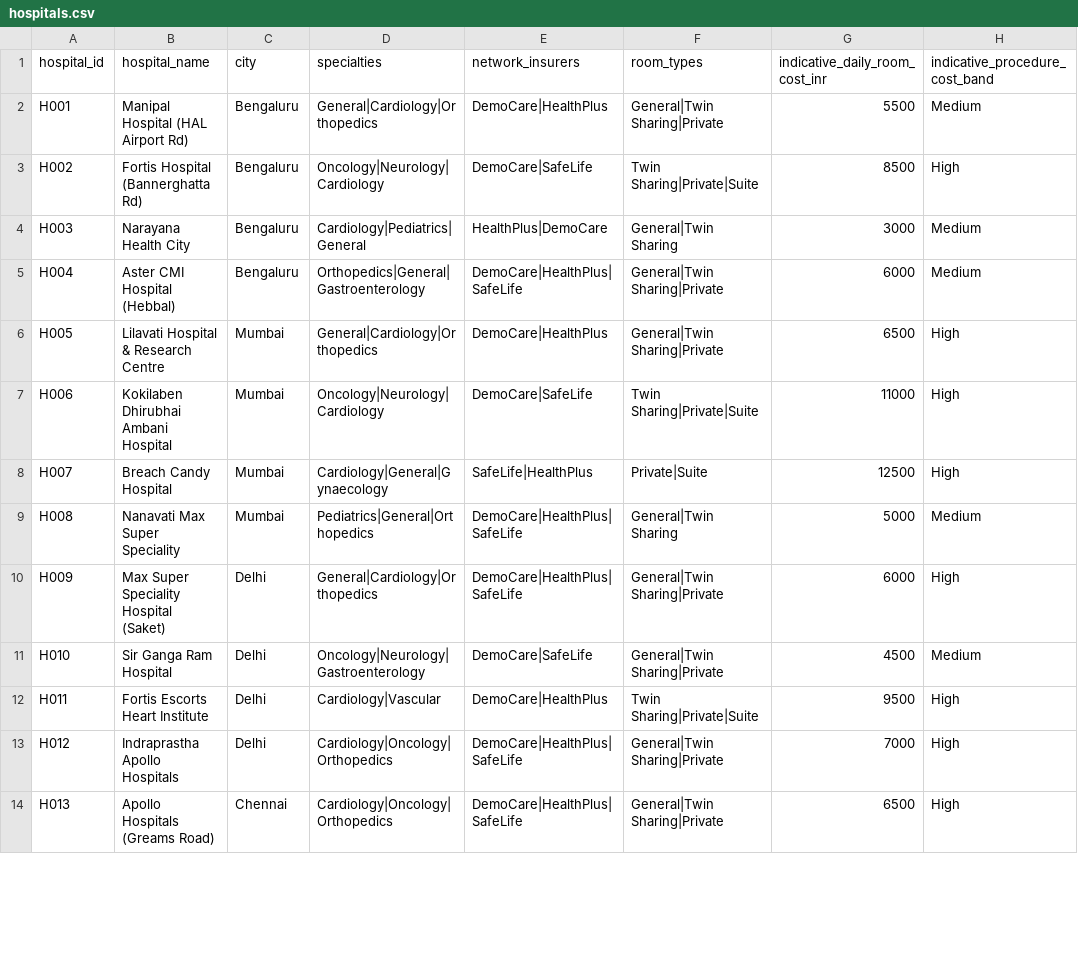
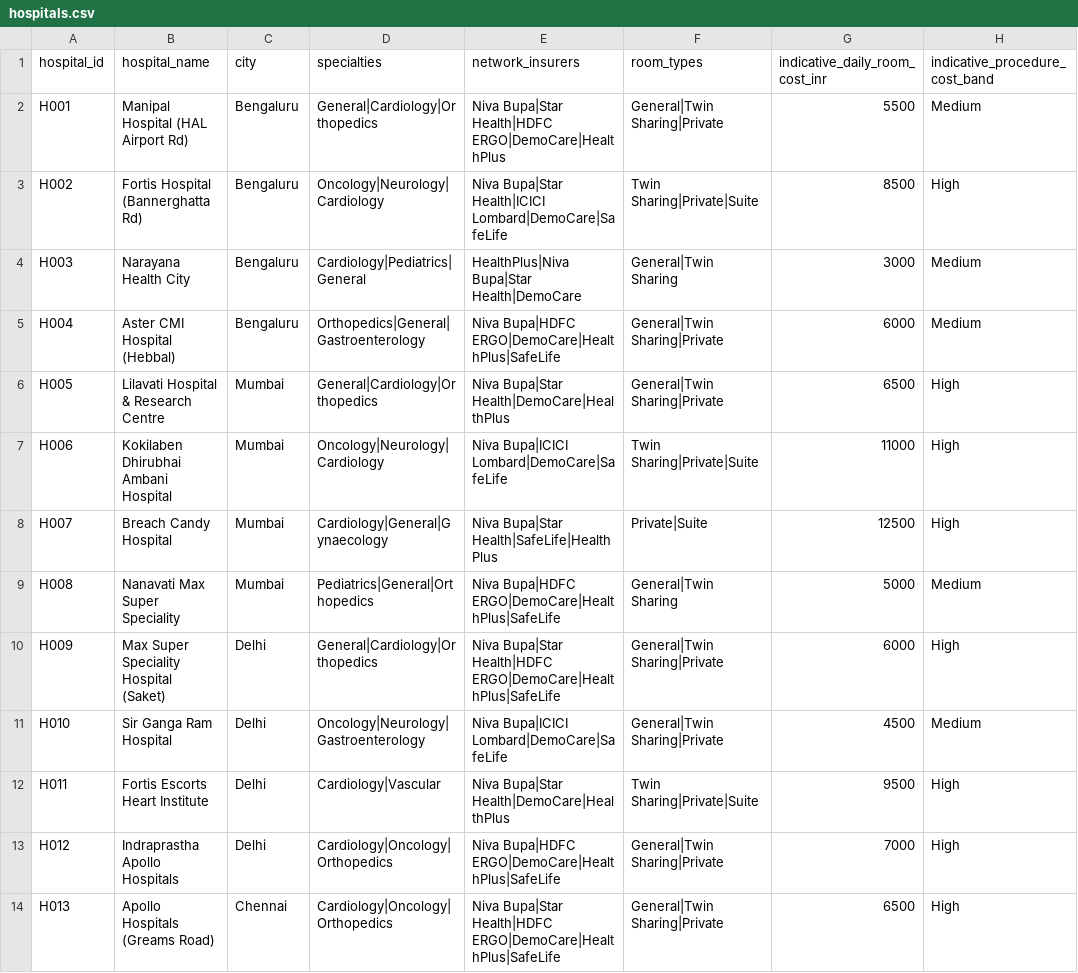
Before and after one commit to bshubhayu07/carecover-copilot, a CSV file: data/hospitals.csv, drawn as a sheet; only a part is shown; the diff covers the shown part only; the diff names each change by its address in the sheet, - before the commit and + after, or states it on an @@ line.

Commit message:
fix: add real insurance network names (Niva Bupa, Star Health, HDFC ERGO) to hospital database and enable flexible fuzzy matching

```diff
--- a/data/hospitals.csv
+++ b/data/hospitals.csv
-E2 (network_insurers): DemoCare|HealthPlus
+E2 (network_insurers): Niva Bupa|Star Health|HDFC ERGO|DemoCare|HealthPlus
-E3 (network_insurers): DemoCare|SafeLife
+E3 (network_insurers): Niva Bupa|Star Health|ICICI Lombard|DemoCare|SafeLife
-E4 (network_insurers): HealthPlus|DemoCare
+E4 (network_insurers): HealthPlus|Niva Bupa|Star Health|DemoCare
-E5 (network_insurers): DemoCare|HealthPlus|SafeLife
+E5 (network_insurers): Niva Bupa|HDFC ERGO|DemoCare|HealthPlus|SafeLife
-E6 (network_insurers): DemoCare|HealthPlus
+E6 (network_insurers): Niva Bupa|Star Health|DemoCare|HealthPlus
-E7 (network_insurers): DemoCare|SafeLife
+E7 (network_insurers): Niva Bupa|ICICI Lombard|DemoCare|SafeLife
-E8 (network_insurers): SafeLife|HealthPlus
+E8 (network_insurers): Niva Bupa|Star Health|SafeLife|HealthPlus
-E9 (network_insurers): DemoCare|HealthPlus|SafeLife
+E9 (network_insurers): Niva Bupa|HDFC ERGO|DemoCare|HealthPlus|SafeLife
-E10 (network_insurers): DemoCare|HealthPlus|SafeLife
+E10 (network_insurers): Niva Bupa|Star Health|HDFC ERGO|DemoCare|HealthPlus|SafeLife
-E11 (network_insurers): DemoCare|SafeLife
+E11 (network_insurers): Niva Bupa|ICICI Lombard|DemoCare|SafeLife
-E12 (network_insurers): DemoCare|HealthPlus
+E12 (network_insurers): Niva Bupa|Star Health|DemoCare|HealthPlus
-E13 (network_insurers): DemoCare|HealthPlus|SafeLife
+E13 (network_insurers): Niva Bupa|HDFC ERGO|DemoCare|HealthPlus|SafeLife
-E14 (network_insurers): DemoCare|HealthPlus|SafeLife
+E14 (network_insurers): Niva Bupa|Star Health|HDFC ERGO|DemoCare|HealthPlus|SafeLife
```
Also changed, not shown: 12 edited cells elsewhere in this file, 1 other file.
